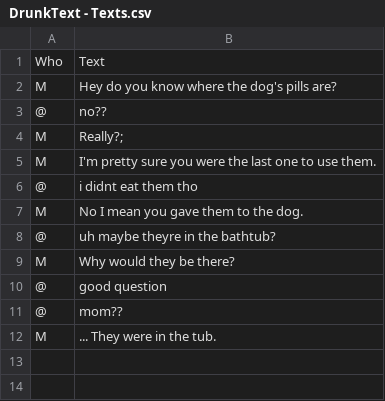
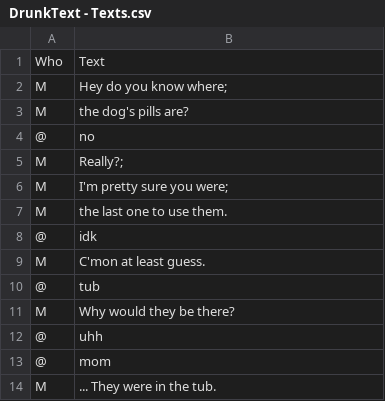
Before and after one commit to rowanqueue/drunktext, a CSV file: Assets/Resources/DrunkText - Texts.csv, drawn as a sheet.

```diff
--- a/Assets/Resources/DrunkText - Texts.csv
+++ b/Assets/Resources/DrunkText - Texts.csv
@@ -1,12 +1,14 @@
 Who,Text
-M,Hey do you know where the dog's pills are?
-@,no??
+M,Hey do you know where;
+M,the dog's pills are?
+@,no
 M,Really?;
-M,I'm pretty sure you were the last one to use them.
-@,i didnt eat them tho
-M,No I mean you gave them to the dog.
-@,uh maybe theyre in the bathtub?
+M,I'm pretty sure you were;
+M,the last one to use them.
+@,idk
+M,"C'mon at least guess."
+@,tub
 M,Why would they be there?
-@,good question
-@,mom??
+@,uhh
+@,mom
 M,... They were in the tub.
```
Also changed, not shown: 34 other files.
